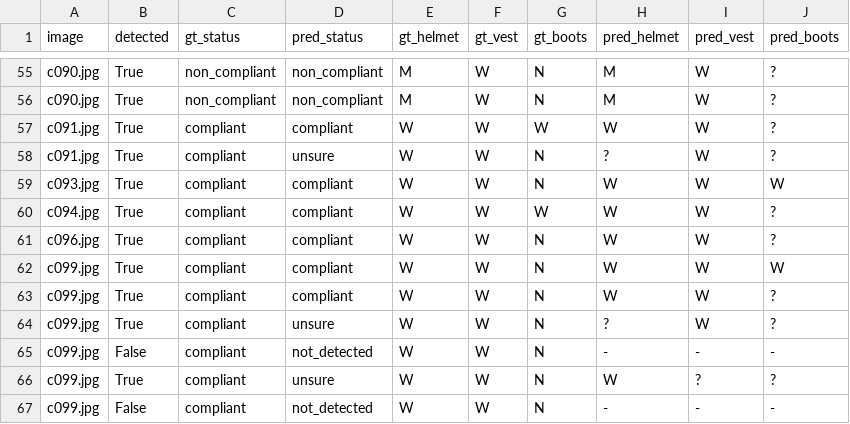
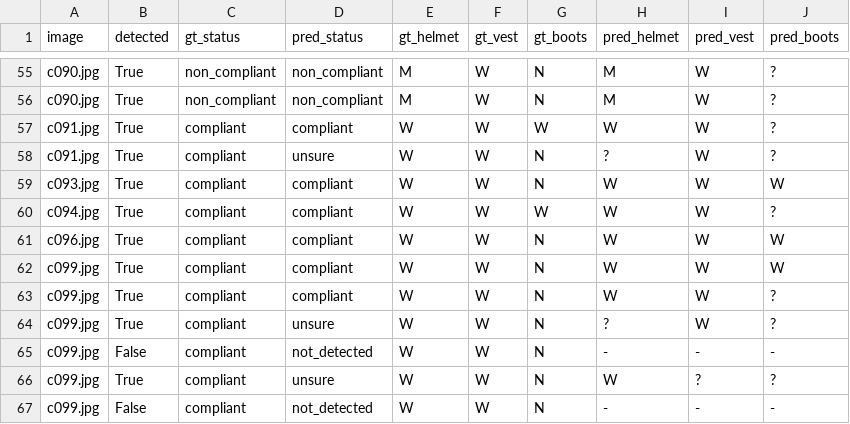
Before and after one commit to Aftaab9/sitesafe, a CSV file: results/eval/own_people_sitesafe_base.csv, drawn as a sheet; only a part is shown, gaps mark what is left out; the diff covers the shown part only.

```diff
--- a/results/eval/own_people_sitesafe_base.csv
+++ b/results/eval/own_people_sitesafe_base.csv
@@ -60,3 +60,3 @@ c093.jpg,True,compliant,compliant,W,W,N,W,W,W
 c094.jpg,True,compliant,compliant,W,W,W,W,W,?
-c096.jpg,True,compliant,compliant,W,W,N,W,W,?
+c096.jpg,True,compliant,compliant,W,W,N,W,W,W
 c099.jpg,True,compliant,compliant,W,W,N,W,W,W
```
Also changed, not shown: 3 added rows, 3 removed rows and 23 edited cells elsewhere in this file, results/eval/own_people_sitesafe_synth.csv, results/runs.csv, 35 other files.
